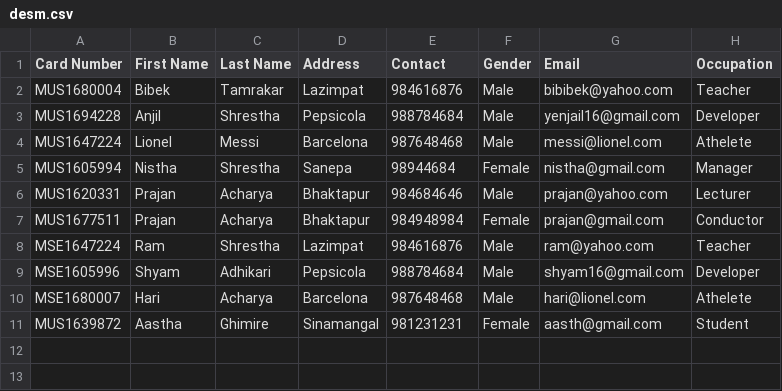
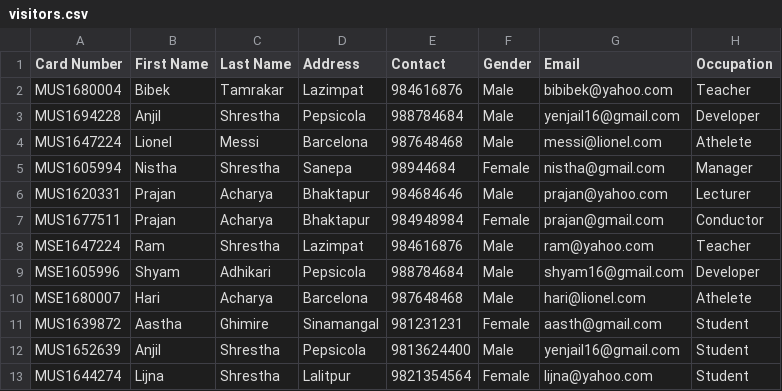
Before and after one commit to yenjail/csharp_museum, a CSV file: visitors.csv (was desm.csv), drawn as a sheet; the diff names each change by its address in the sheet, - before the commit and + after, or states it on an @@ line.

```diff
--- a/desm.csv
+++ b/visitors.csv
+row 12: MUS1652639 | Anjil | Shrestha | Pepsicola | 9813624400 | Male | yenjail16@gmail.com | Student
+row 13: MUS1644274 | Lijna | Shrestha | Lalitpur | 9821354564 | Female | lijna@yahoo.com | Student
```
Also changed, not shown: checkins.csv, olddata.csv, 23 other files.
